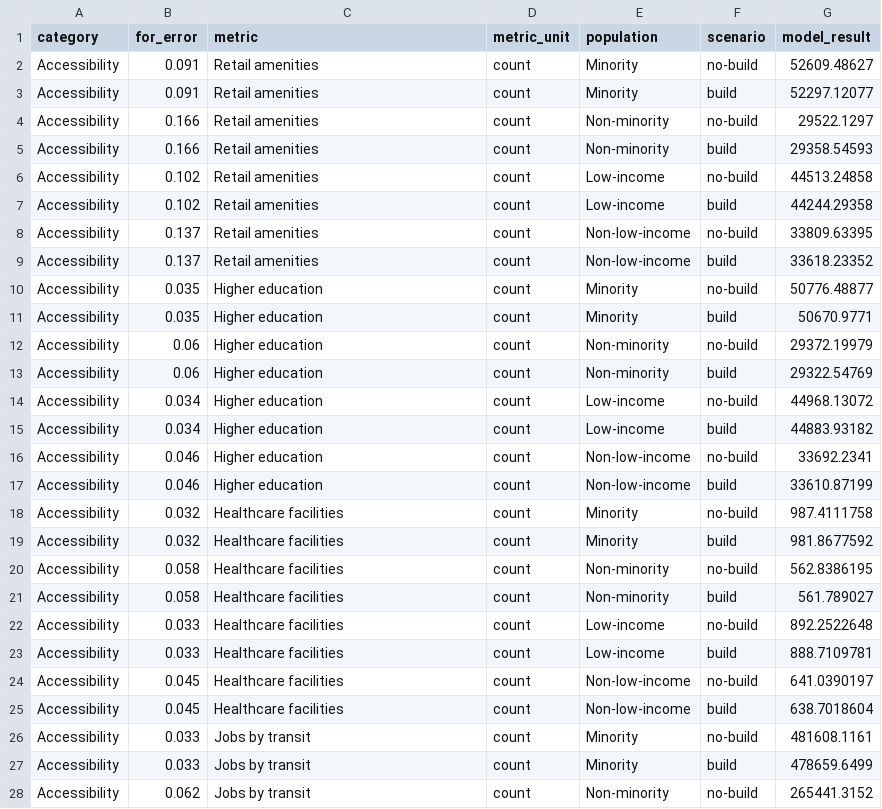
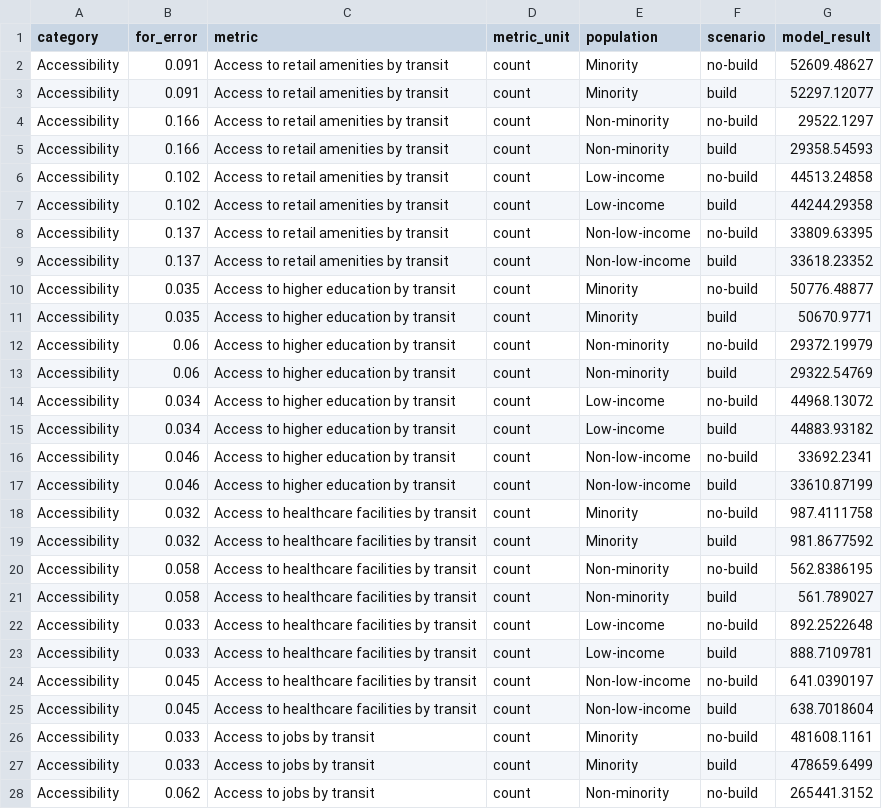
Before and after one commit to emilydomanico/DIDB, a CSV file: data.csv, drawn as a sheet; only a part is shown; the diff covers the shown part only.

Commit message:
Text fixes to ui. Fixed metric names.

```diff
--- a/data.csv
+++ b/data.csv
@@ -1,28 +1,28 @@
 category,for_error,metric,metric_unit,population,scenario,model_result
-Accessibility,0.091,Retail amenities,count,Minority,no-build,52609.48627
-Accessibility,0.091,Retail amenities,count,Minority,build,52297.12077
-Accessibility,0.166,Retail amenities,count,Non-minority,no-build,29522.1297
-Accessibility,0.166,Retail amenities,count,Non-minority,build,29358.54593
-Accessibility,0.102,Retail amenities,count,Low-income,no-build,44513.24858
-Accessibility,0.102,Retail amenities,count,Low-income,build,44244.29358
-Accessibility,0.137,Retail amenities,count,Non-low-income,no-build,33809.63395
-Accessibility,0.137,Retail amenities,count,Non-low-income,build,33618.23352
-Accessibility,0.035,Higher education,count,Minority,no-build,50776.48877
-Accessibility,0.035,Higher education,count,Minority,build,50670.9771
-Accessibility,0.06,Higher education,count,Non-minority,no-build,29372.19979
-Accessibility,0.06,Higher education,count,Non-minority,build,29322.54769
-Accessibility,0.034,Higher education,count,Low-income,no-build,44968.13072
-Accessibility,0.034,Higher education,count,Low-income,build,44883.93182
-Accessibility,0.046,Higher education,count,Non-low-income,no-build,33692.2341
-Accessibility,0.046,Higher education,count,Non-low-income,build,33610.87199
-Accessibility,0.032,Healthcare facilities,count,Minority,no-build,987.4111758
-Accessibility,0.032,Healthcare facilities,count,Minority,build,981.8677592
-Accessibility,0.058,Healthcare facilities,count,Non-minority,no-build,562.8386195
-Accessibility,0.058,Healthcare facilities,count,Non-minority,build,561.789027
-Accessibility,0.033,Healthcare facilities,count,Low-income,no-build,892.2522648
-Accessibility,0.033,Healthcare facilities,count,Low-income,build,888.7109781
-Accessibility,0.045,Healthcare facilities,count,Non-low-income,no-build,641.0390197
-Accessibility,0.045,Healthcare facilities,count,Non-low-income,build,638.7018604
-Accessibility,0.033,Jobs by transit,count,Minority,no-build,481608.1161
-Accessibility,0.033,Jobs by transit,count,Minority,build,478659.6499
-Accessibility,0.062,Jobs by transit,count,Non-minority,no-build,265441.3152
+Accessibility,0.091,Access to retail amenities by transit,count,Minority,no-build,52609.48627
+Accessibility,0.091,Access to retail amenities by transit,count,Minority,build,52297.12077
+Accessibility,0.166,Access to retail amenities by transit,count,Non-minority,no-build,29522.1297
+Accessibility,0.166,Access to retail amenities by transit,count,Non-minority,build,29358.54593
+Accessibility,0.102,Access to retail amenities by transit,count,Low-income,no-build,44513.24858
+Accessibility,0.102,Access to retail amenities by transit,count,Low-income,build,44244.29358
+Accessibility,0.137,Access to retail amenities by transit,count,Non-low-income,no-build,33809.63395
+Accessibility,0.137,Access to retail amenities by transit,count,Non-low-income,build,33618.23352
+Accessibility,0.035,Access to higher education by transit,count,Minority,no-build,50776.48877
+Accessibility,0.035,Access to higher education by transit,count,Minority,build,50670.9771
+Accessibility,0.06,Access to higher education by transit,count,Non-minority,no-build,29372.19979
+Accessibility,0.06,Access to higher education by transit,count,Non-minority,build,29322.54769
+Accessibility,0.034,Access to higher education by transit,count,Low-income,no-build,44968.13072
+Accessibility,0.034,Access to higher education by transit,count,Low-income,build,44883.93182
+Accessibility,0.046,Access to higher education by transit,count,Non-low-income,no-build,33692.2341
+Accessibility,0.046,Access to higher education by transit,count,Non-low-income,build,33610.87199
+Accessibility,0.032,Access to healthcare facilities by transit,count,Minority,no-build,987.4111758
+Accessibility,0.032,Access to healthcare facilities by transit,count,Minority,build,981.8677592
+Accessibility,0.058,Access to healthcare facilities by transit,count,Non-minority,no-build,562.8386195
+Accessibility,0.058,Access to healthcare facilities by transit,count,Non-minority,build,561.789027
+Accessibility,0.033,Access to healthcare facilities by transit,count,Low-income,no-build,892.2522648
+Accessibility,0.033,Access to healthcare facilities by transit,count,Low-income,build,888.7109781
+Accessibility,0.045,Access to healthcare facilities by transit,count,Non-low-income,no-build,641.0390197
+Accessibility,0.045,Access to healthcare facilities by transit,count,Non-low-income,build,638.7018604
+Accessibility,0.033,Access to jobs by transit,count,Minority,no-build,481608.1161
+Accessibility,0.033,Access to jobs by transit,count,Minority,build,478659.6499
+Accessibility,0.062,Access to jobs by transit,count,Non-minority,no-build,265441.3152
```
Also changed, not shown: 46 edited cells elsewhere in this file, 1 other file.
